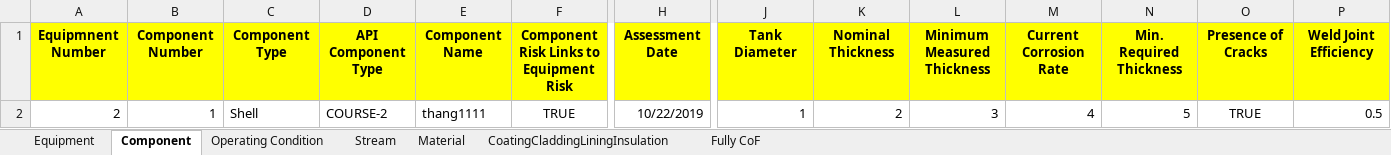
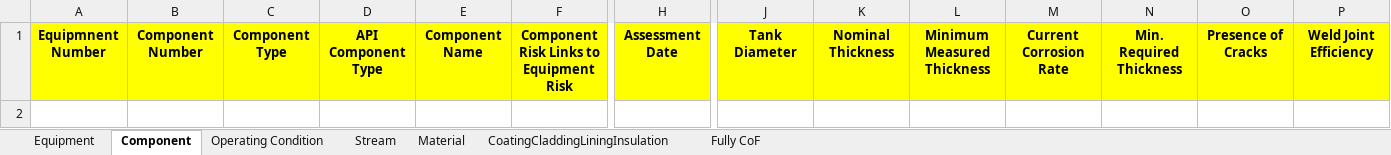
Before and after one commit to nvdatk61/Excel, an Excel workbook: RiskWISE_Import_Template_StorageTank.xlsx, sheet Component, drawn as a sheet; only a part is shown, gaps mark what is left out; values as stored, in another font and other column widths than the file's, no borders; rows hold the shown columns only; the diff names each change by its address in the sheet, - before the commit and + after, or states it on an @@ line.

```diff
--- a/RiskWISE_Import_Template_StorageTank.xlsx (sheet Component)
+++ b/RiskWISE_Import_Template_StorageTank.xlsx (sheet Component)
-row 2: 2 | 1 | Shell | COURSE-2 | thang1111 | TRUE | 10/22/2019 | 1 | 2 | 3 | 4 | 5 | TRUE | 0.5
```
Also changed, not shown: sheet Equipment, sheet Stream, sheet Operating Condition, sheet Material, sheet CoatingCladdingLiningInsulation, sheet Fully CoF, RiskWISE_Import_Template_ProcessPlant.xlsx.
